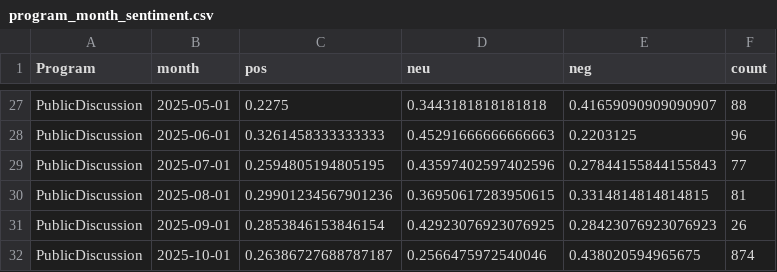
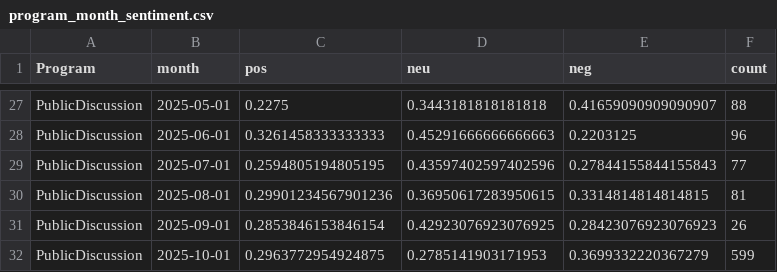
Before and after one commit to kennyjwright1/DataAnalytics, a CSV file: data/processed/exports/program_month_sentiment.csv, drawn as a sheet; only a part is shown, gaps mark what is left out.

```diff
--- a/data/processed/exports/program_month_sentiment.csv
+++ b/data/processed/exports/program_month_sentiment.csv
@@ -31,2 +31,2 @@ PublicDiscussion,2025-08-01,0.29901234567901236,0.36950617283950615,0.3314814814
 PublicDiscussion,2025-09-01,0.2853846153846154,0.42923076923076925,0.28423076923076923,26
-PublicDiscussion,2025-10-01,0.26386727688787187,0.2566475972540046,0.438020594965675,874
+PublicDiscussion,2025-10-01,0.2963772954924875,0.2785141903171953,0.3699332220367279,599
```
Also changed, not shown: 1 other file.
